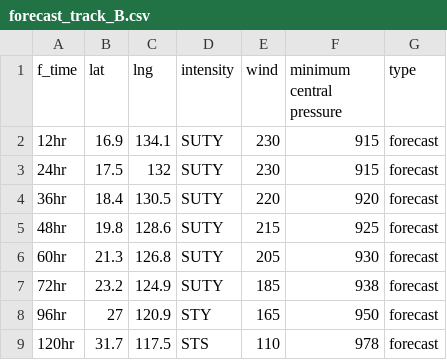
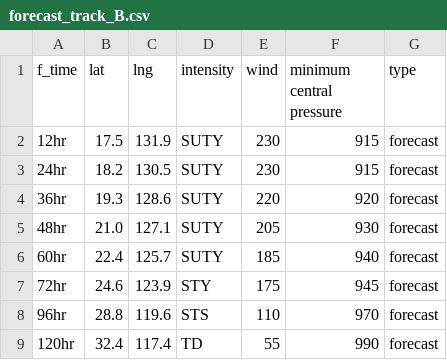
Before and after one commit to zax41006-bot/GHMWS-TC-GIS, a CSV file: forecast_track_B.csv, drawn as a sheet.

Commit message:
modified:   TC_forecast_B.png modified:   forecast_track_B.csv modified:   past_track_B.csv

```diff
--- a/forecast_track_B.csv
+++ b/forecast_track_B.csv
@@ -1,9 +1,9 @@
 f_time,lat,lng,intensity,wind,minimum central pressure,type
-12hr,16.9,134.1,SUTY,230,915,forecast
-24hr,17.5,132,SUTY,230,915,forecast
-36hr,18.4,130.5,SUTY,220,920,forecast
-48hr,19.8,128.6,SUTY,215,925,forecast
-60hr,21.3,126.8,SUTY,205,930,forecast
-72hr,23.2,124.9,SUTY,185,938,forecast
-96hr,27,120.9,STY,165,950,forecast
-120hr,31.7,117.5,STS,110,978,forecast
+12hr,17.5,131.9,SUTY,230,915,forecast
+24hr,18.2,130.5,SUTY,230,915,forecast
+36hr,19.3,128.6,SUTY,220,920,forecast
+48hr,21.0,127.1,SUTY,205,930,forecast
+60hr,22.4,125.7,SUTY,185,940,forecast
+72hr,24.6,123.9,STY,175,945,forecast
+96hr,28.8,119.6,STS,110,970,forecast
+120hr,32.4,117.4,TD,55,990,forecast
```
Also changed, not shown: past_track_B.csv, 1 other file.
